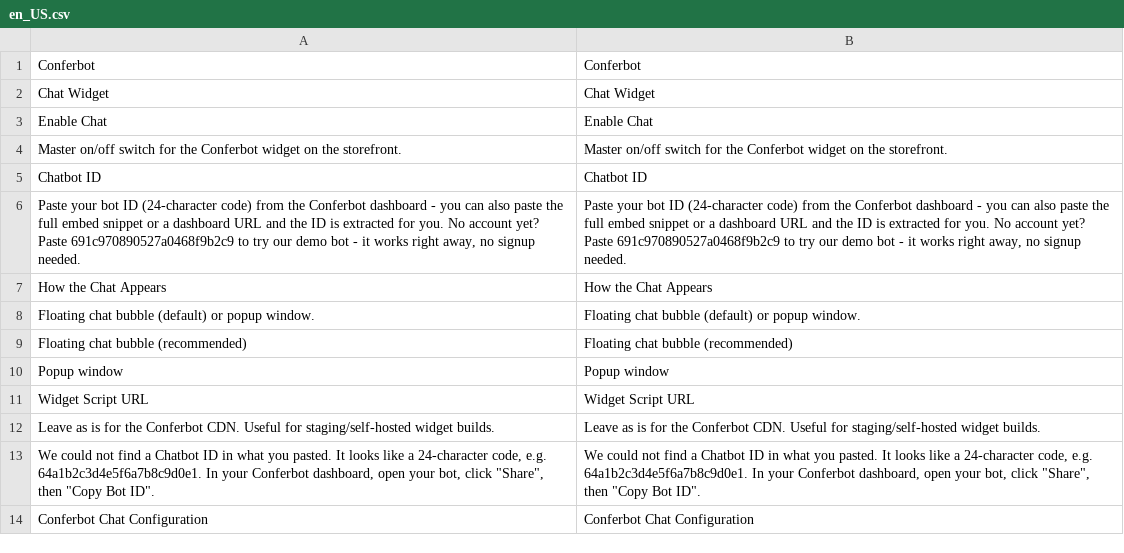
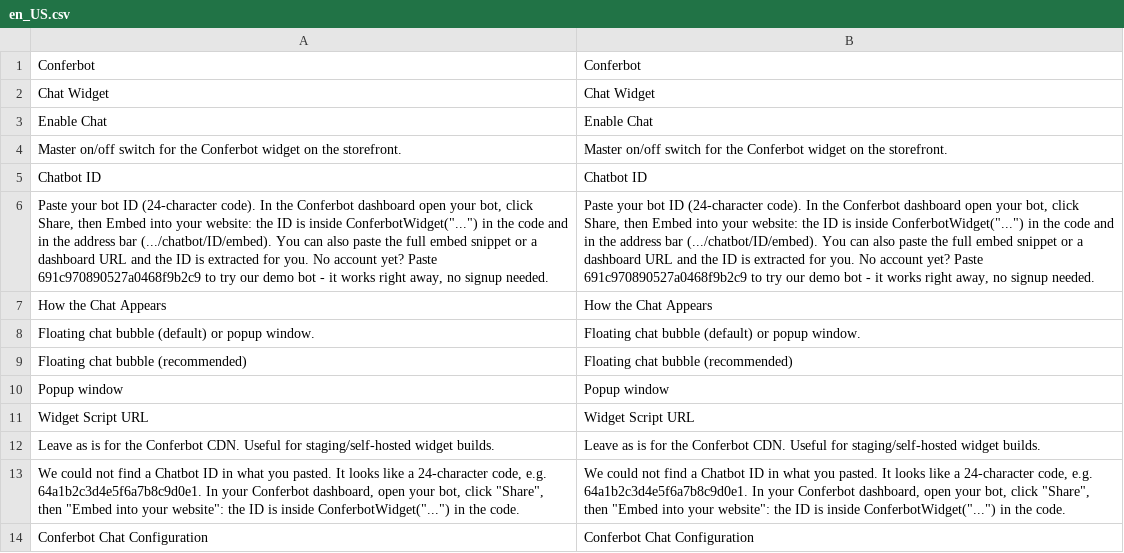
Before and after one commit to Conferbot/conferbot-magento, a CSV file: i18n/en_US.csv, drawn as a sheet; the diff names each change by its address in the sheet, - before the commit and + after, or states it on an @@ line.

Commit message:
fix(i18n): bot ID directions match the dashboard (#5)

```diff
--- a/i18n/en_US.csv
+++ b/i18n/en_US.csv
-A6: …ID (24-character code) from the Conferbot dashboard - you can also…
+A6: …ID (24-character code). In the Conferbot dashboard open your bot, click Share, then Embed into your website: the ID is inside ConferbotWidget("...") in the code and in the address bar (.../chatbot/ID/embed). You can also…
-B6: …ID (24-character code) from the Conferbot dashboard - you can also…
+B6: …ID (24-character code). In the Conferbot dashboard open your bot, click Share, then Embed into your website: the ID is inside ConferbotWidget("...") in the code and in the address bar (.../chatbot/ID/embed). You can also…
-A13: …"Share", then "Copy Bot ID".
+A13: …"Share", then "Embed into your website": the ID is inside ConferbotWidget("...") in the code.
-B13: …"Share", then "Copy Bot ID".
+B13: …"Share", then "Embed into your website": the ID is inside ConferbotWidget("...") in the code.
```
